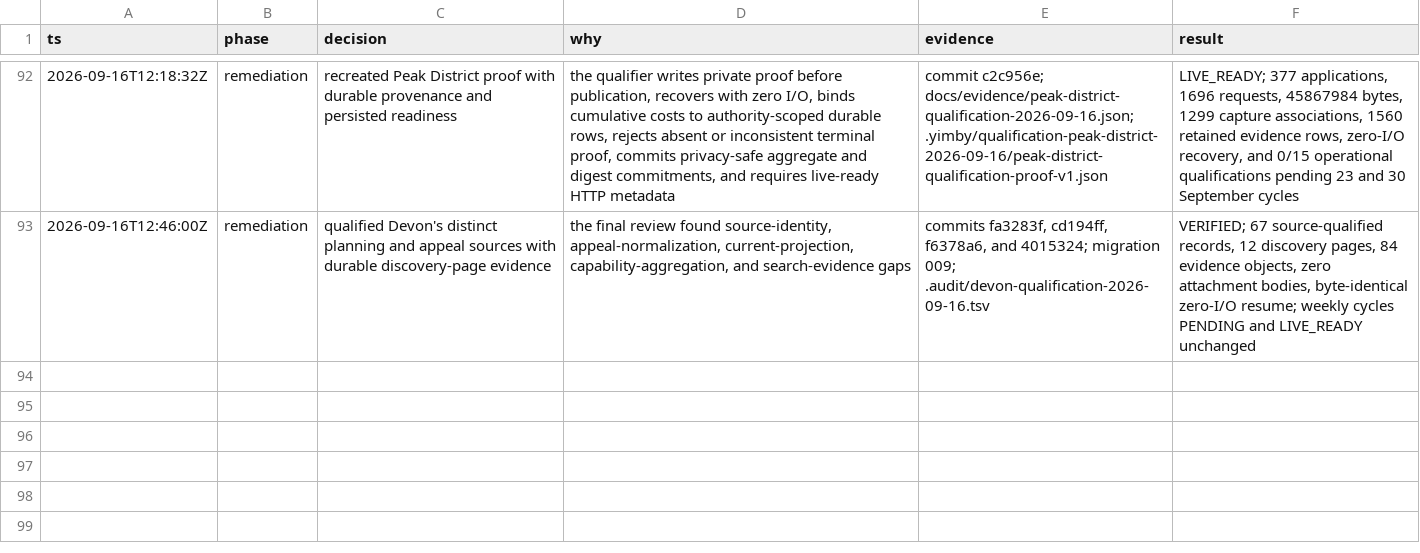
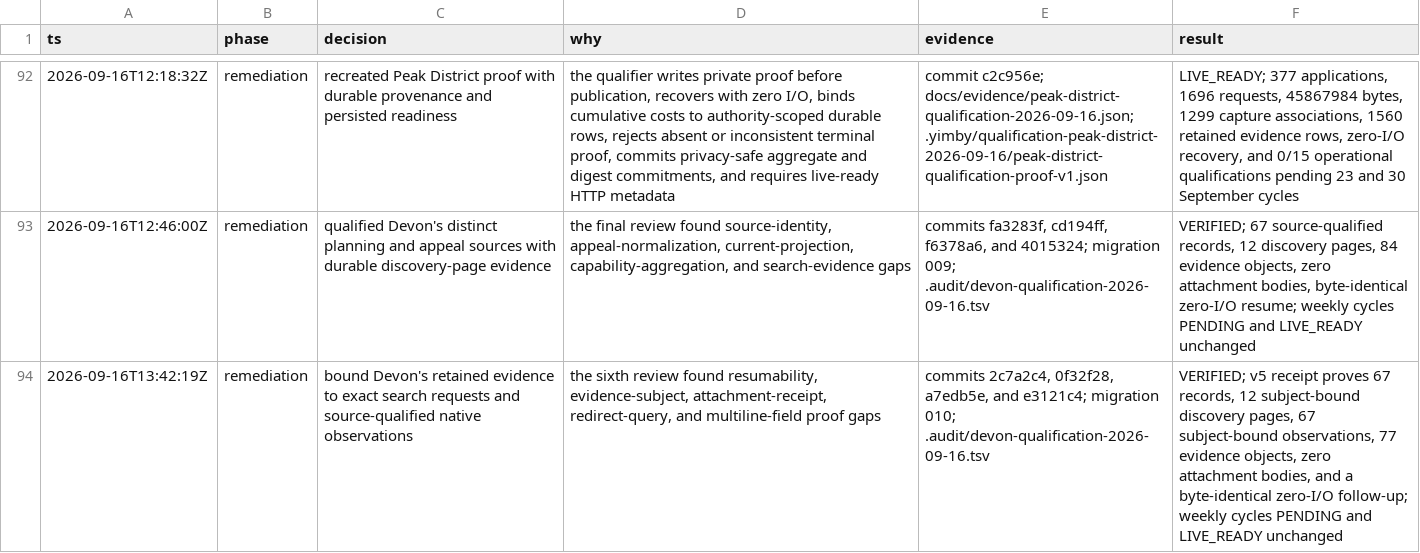
Before and after one commit to kstathou/uk-planning-applications, a TSV file: .audit/15-authority-implementation.tsv, drawn as a sheet; only a part is shown, gaps mark what is left out; the diff names each change by its address in the sheet, - before the commit and + after, or states it on an @@ line.

```diff
--- a/.audit/15-authority-implementation.tsv
+++ b/.audit/15-authority-implementation.tsv
+row 94: 2026-09-16T13:42:19Z | remediation | bound Devon's retained evidence to exact search requests and source-qualified native observations | the sixth review found resumability, evidence-subject, attachment-receipt, redirect-query, and multiline-field proof gaps | commits 2c7a2c4, 0f32f28, a7edb5e, and e3121c4; migration 010; .audit/devon-qualification-2026-09-16.tsv | VERIFIED; v5 receipt proves 67 records, 12 subject-bound discovery pages, 67 subject-bound observations, 77 evidence objects, zero attachment bodies, and a byte-identical zero-I/O follow-up; weekly cycles PENDING and LIVE_READY unchanged
```
Also changed, not shown: .audit/devon-qualification-2026-09-16.tsv, 2 other files.
